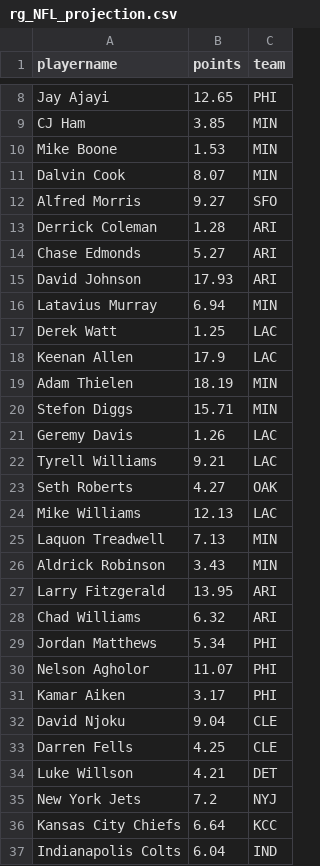
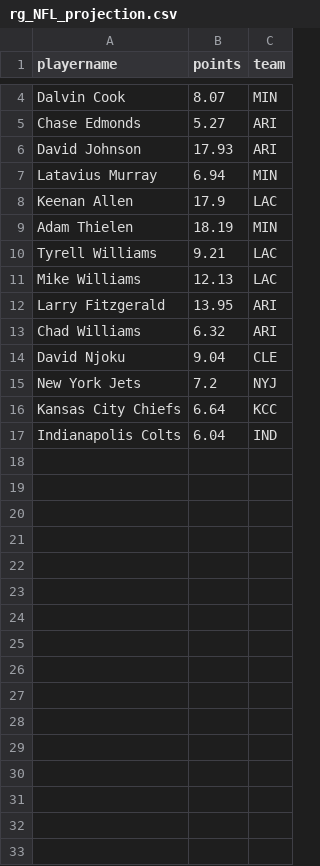
Before and after one commit to cstene/ml-dfs, a CSV file: src/data/projections/rg_NFL_projection.csv, drawn as a sheet; only a part is shown, gaps mark what is left out; the diff covers the shown part only; the diff names each change by its address in the sheet, - before the commit and + after, or states it on an @@ line.

```diff
--- a/src/data/projections/rg_NFL_projection.csv
+++ b/src/data/projections/rg_NFL_projection.csv
-row 8: Jay Ajayi | 12.65 | PHI
-row 9: CJ Ham | 3.85 | MIN
-row 10: Mike Boone | 1.53 | MIN
-row 12: Alfred Morris | 9.27 | SFO
-row 13: Derrick Coleman | 1.28 | ARI
-row 17: Derek Watt | 1.25 | LAC
-row 20: Stefon Diggs | 15.71 | MIN
-row 21: Geremy Davis | 1.26 | LAC
-row 23: Seth Roberts | 4.27 | OAK
-row 25: Laquon Treadwell | 7.13 | MIN
-row 26: Aldrick Robinson | 3.43 | MIN
-row 29: Jordan Matthews | 5.34 | PHI
-row 30: Nelson Agholor | 11.07 | PHI
-row 31: Kamar Aiken | 3.17 | PHI
-row 33: Darren Fells | 4.25 | CLE
-row 34: Luke Willson | 4.21 | DET
```
Also changed, not shown: 4 removed rows elsewhere in this file, 2 other files.
